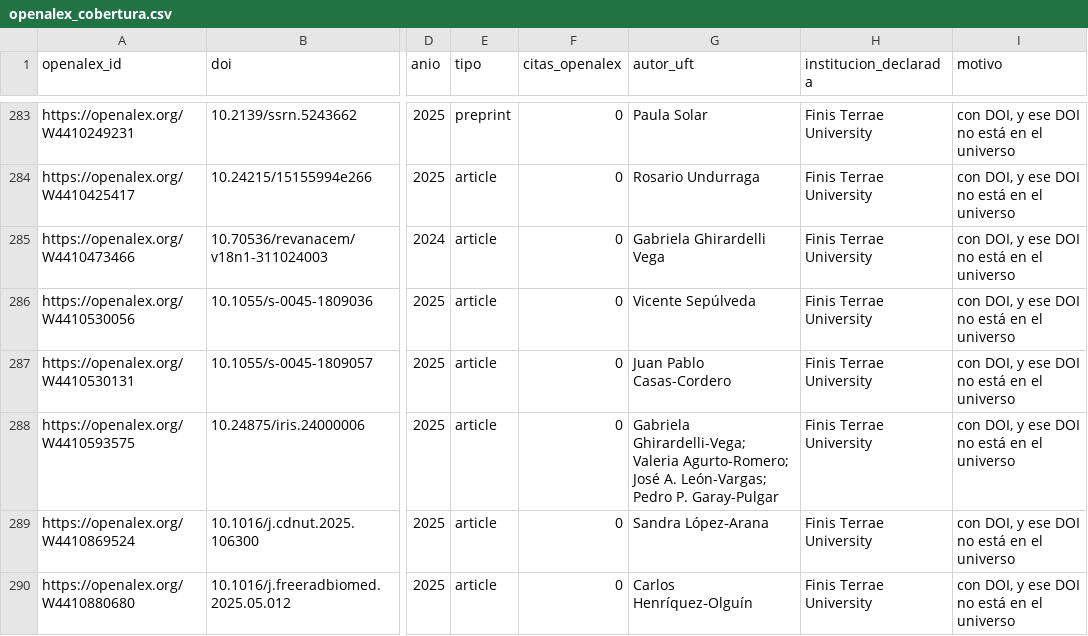
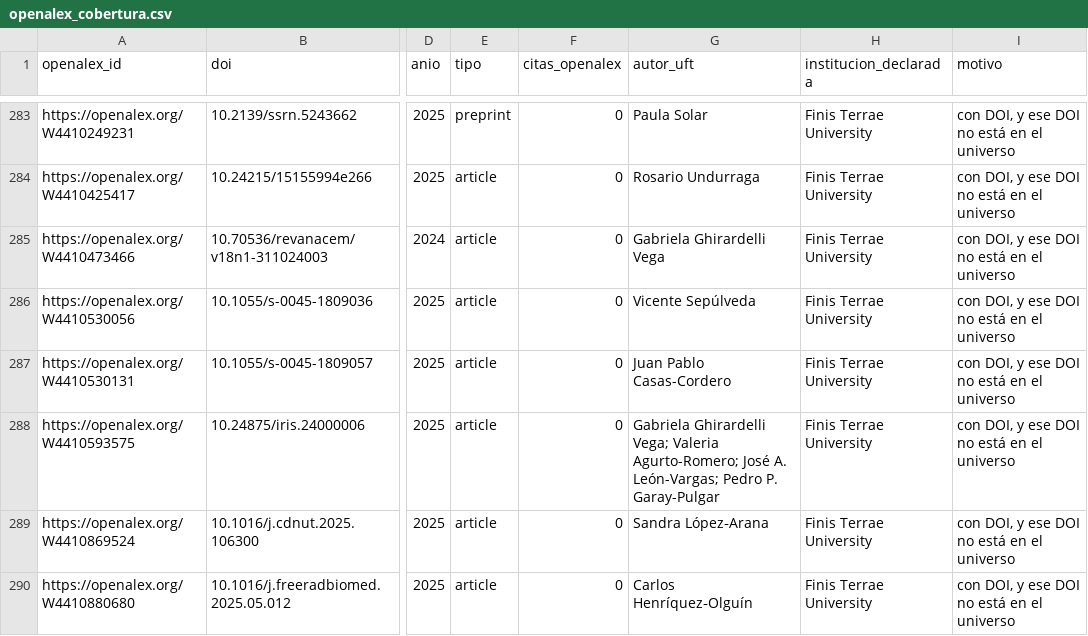
Before and after one commit to pablosanchezmonsalve-hash/Inf-Cienc, a CSV file: internal/openalex_cobertura.csv, drawn as a sheet; only a part is shown, gaps mark what is left out; the diff covers the shown part only; the diff names each change by its address in the sheet, - before the commit and + after, or states it on an @@ line.

```diff
--- a/internal/openalex_cobertura.csv
+++ b/internal/openalex_cobertura.csv
-G288 (autor_uft): Gabriela Ghirardelli-Vega; Valeria Agurto-Romero;…
+G288 (autor_uft): Gabriela Ghirardelli Vega; Valeria Agurto-Romero;…
```
Also changed, not shown: 16 edited cells elsewhere in this file.
